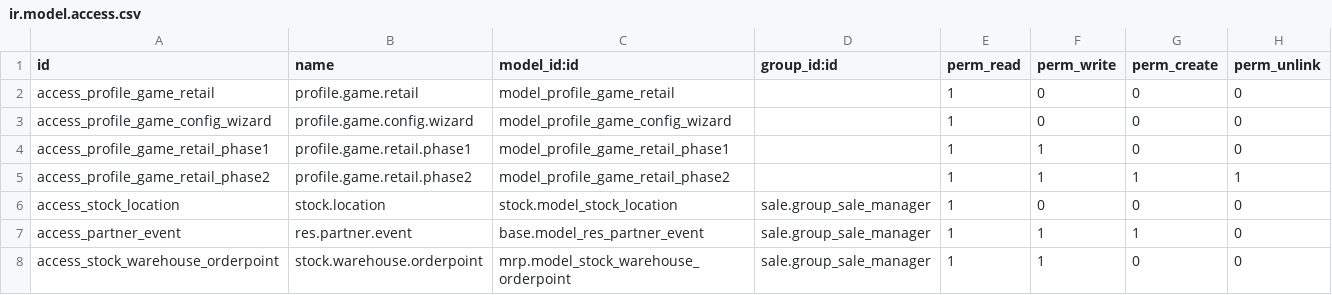
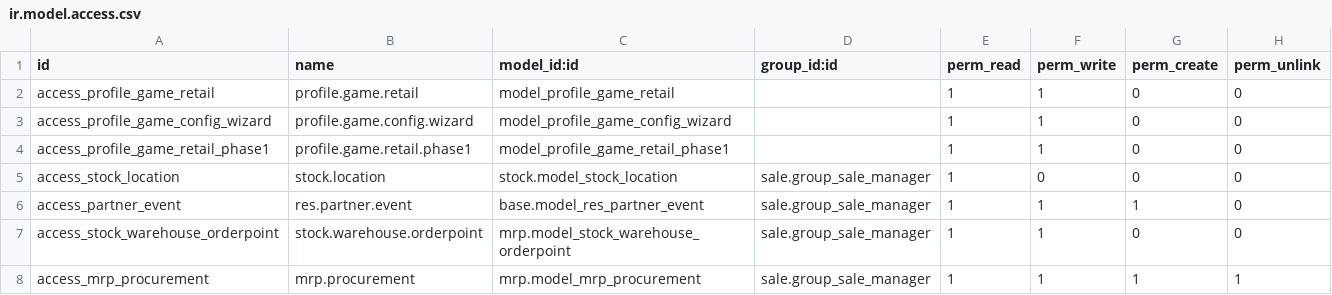
Before and after one commit to mga-odoo/odoo-extra, a CSV file: profile_game_retail/security/ir.model.access.csv, drawn as a sheet; only a part is shown; the shorter side is filled out with more unchanged rows.

Commit message:
reverted the implemented phase 2 and started new concept of phase2

```diff
--- a/profile_game_retail/security/ir.model.access.csv
+++ b/profile_game_retail/security/ir.model.access.csv
@@ -1,6 +1,5 @@
 "id","name","model_id:id","group_id:id","perm_read","perm_write","perm_create","perm_unlink"
-"access_profile_game_retail","profile.game.retail","model_profile_game_retail",,1,0,0,0
-"access_profile_game_config_wizard","profile.game.config.wizard","model_profile_game_config_wizard",,1,0,0,0
+"access_profile_game_retail","profile.game.retail","model_profile_game_retail",,1,1,0,0
+"access_profile_game_config_wizard","profile.game.config.wizard","model_profile_game_config_wizard",,1,1,0,0
 "access_profile_game_retail_phase1","profile.game.retail.phase1","model_profile_game_retail_phase1",,1,1,0,0
-"access_profile_game_retail_phase2","profile.game.retail.phase2","model_profile_game_retail_phase2",,1,1,1,1
 "access_stock_location","stock.location","stock.model_stock_location","sale.group_sale_manager",1,0,0,0
```
Also changed, not shown: 13 other files.
